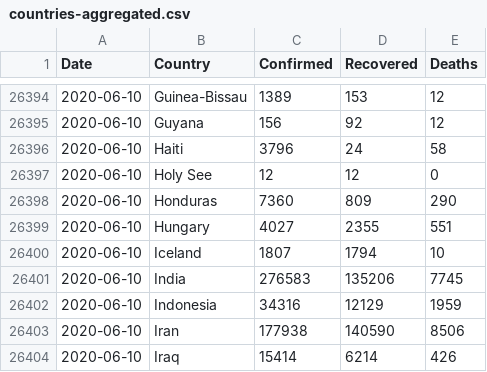
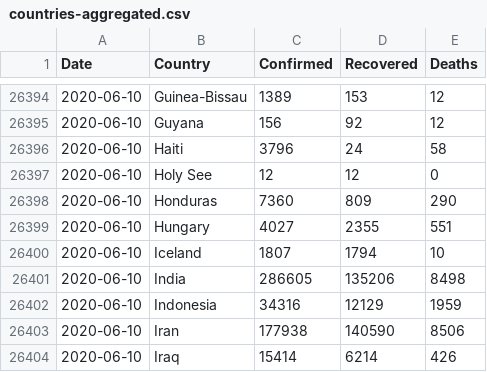
Before and after one commit to Gwardii/covid-19, a CSV file: data/countries-aggregated.csv, drawn as a sheet; only a part is shown, gaps mark what is left out.

```diff
--- a/data/countries-aggregated.csv
+++ b/data/countries-aggregated.csv
@@ -26400,3 +26400,3 @@ Date,Country,Confirmed,Recovered,Deaths
 2020-06-10,Iceland,1807,1794,10
-2020-06-10,India,276583,135206,7745
+2020-06-10,India,286605,135206,8498
 2020-06-10,Indonesia,34316,12129,1959
```
Also changed, not shown: data/worldwide-aggregated.csv, 2 other files.
